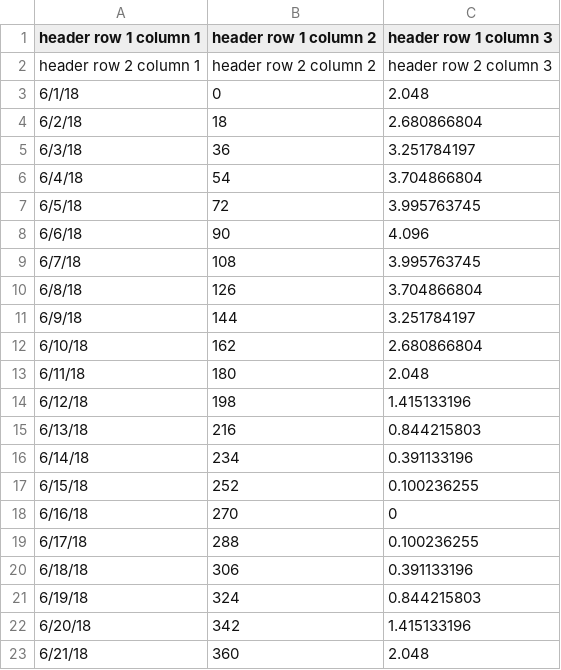
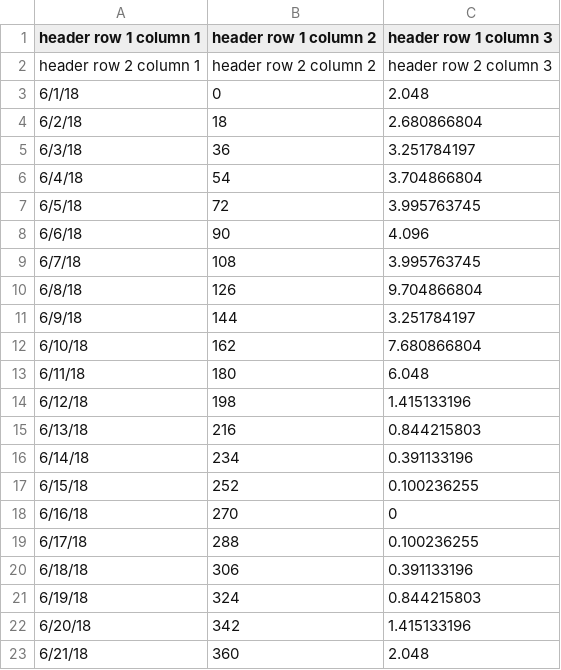
Before and after one commit to marlowequart/covariance, a CSV file: csv_test_data_1.csv, drawn as a sheet.

```diff
--- a/csv_test_data_1.csv
+++ b/csv_test_data_1.csv
@@ -9,6 +9,6 @@ header row 2 column 1,header row 2 column 2,header row 2 column 3
 6/7/18,108,3.995763745
-6/8/18,126,3.704866804
+6/8/18,126,9.704866804
 6/9/18,144,3.251784197
-6/10/18,162,2.680866804
-6/11/18,180,2.048
+6/10/18,162,7.680866804
+6/11/18,180,6.048
 6/12/18,198,1.415133196
```
Also changed, not shown: csv_test_data_2.csv, csv_test_data_3.csv, 1 other file.
